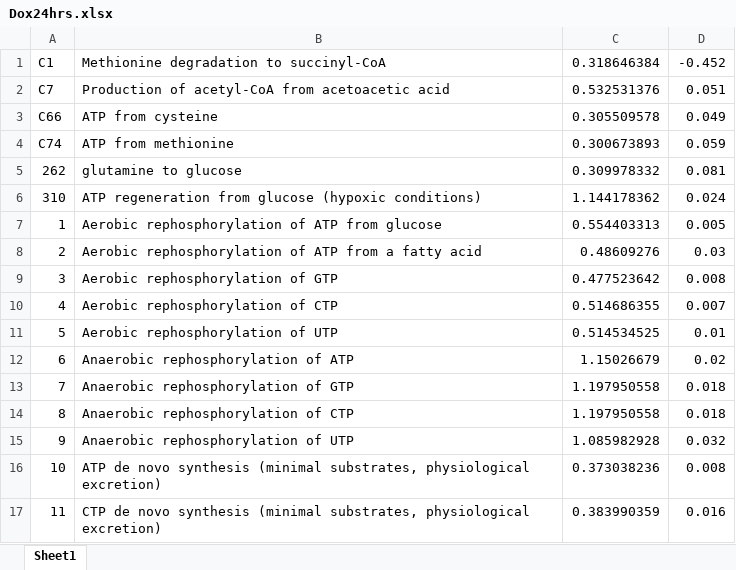
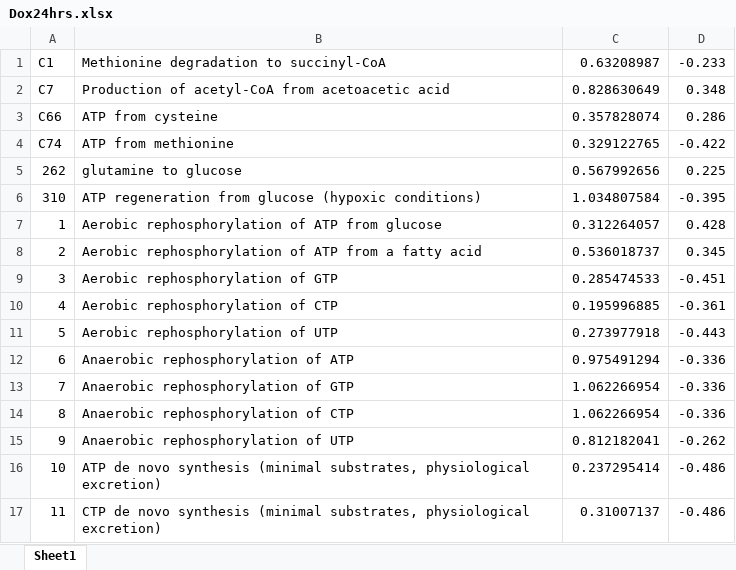
Before and after one commit to BonnieDougherty/Cardiotoxicity, an Excel workbook: data/TIDEs/Dox24hrs.xlsx, sheet Sheet1, drawn as a sheet; only a part is shown; values as stored, in another font and other column widths than the file's, no borders; the diff covers the shown part only; the diff names each change by its address in the sheet, - before the commit and + after, or states it on an @@ line.

```diff
--- a/data/TIDEs/Dox24hrs.xlsx (sheet Sheet1)
+++ b/data/TIDEs/Dox24hrs.xlsx (sheet Sheet1)
-C1: 0.318646384
+C1: 0.63208987
-D1: -0.452
+D1: -0.233
-C2: 0.532531376
+C2: 0.828630649
-D2: 0.051
+D2: 0.348
-C3: 0.305509578
+C3: 0.357828074
-D3: 0.049
+D3: 0.286
-C4: 0.300673893
+C4: 0.329122765
-D4: 0.059
+D4: -0.422
-C5: 0.309978332
+C5: 0.567992656
-D5: 0.081
+D5: 0.225
-C6: 1.144178362
+C6: 1.034807584
-D6: 0.024
+D6: -0.395
-C7: 0.554403313
+C7: 0.312264057
-D7: 0.005
+D7: 0.428
-C8: 0.48609276
+C8: 0.536018737
-D8: 0.03
+D8: 0.345
-C9: 0.477523642
+C9: 0.285474533
-D9: 0.008
+D9: -0.451
-C10: 0.514686355
+C10: 0.195996885
-D10: 0.007
+D10: -0.361
-C11: 0.514534525
+C11: 0.273977918
-D11: 0.01
+D11: -0.443
-C12: 1.15026679
+C12: 0.975491294
-D12: 0.02
+D12: -0.336
-C13:C14: 1.197950558
+C13:C14: 1.062266954
-D13:D14: 0.018
+D13:D14: -0.336
-C15: 1.085982928
+C15: 0.812182041
-D15: 0.032
+D15: -0.262
-C16: 0.373038236
+C16: 0.237295414
-D16: 0.008
+D16: -0.486
-C17: 0.383990359
+C17: 0.31007137
-D17: 0.016
+D17: -0.486
```
Also changed, not shown: 582 edited cells elsewhere in this sheet, data/TIDEs/Ace24hrs.xlsx, data/TIDEs/Ace6hrs.xlsx, 4 other files.
